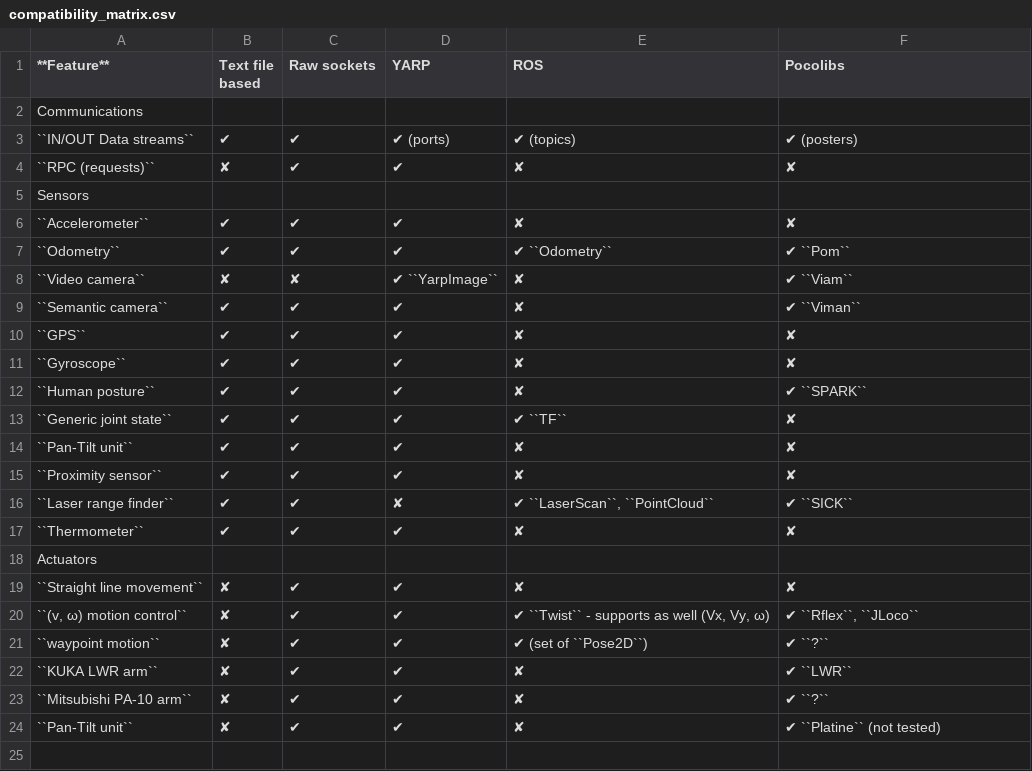
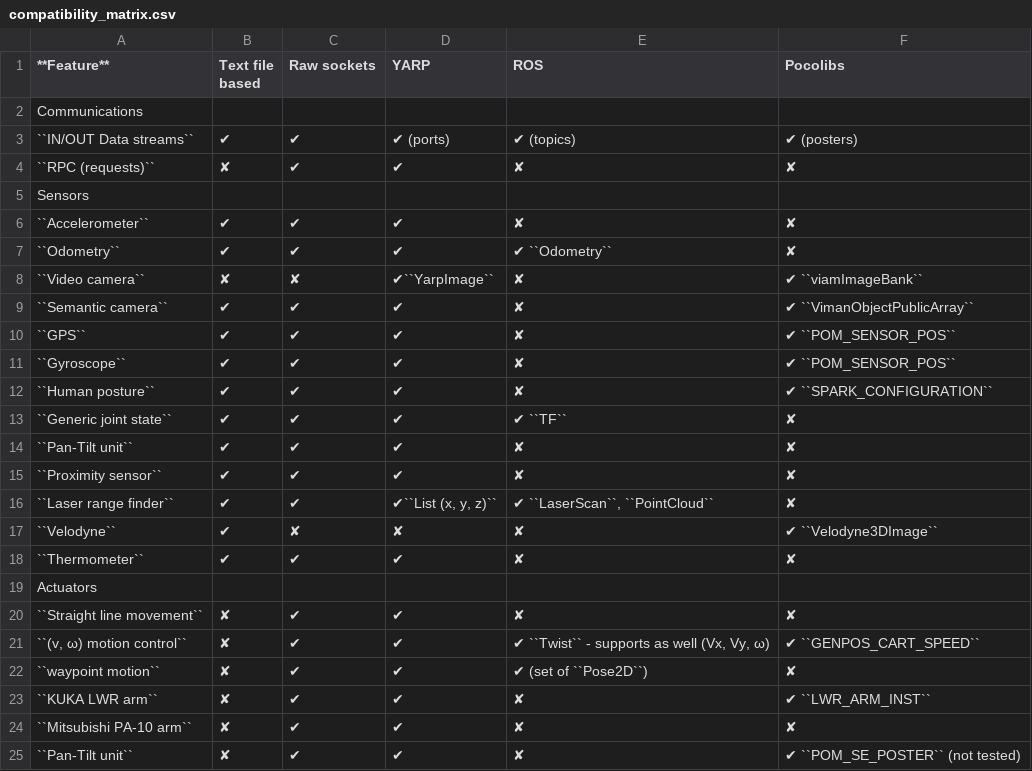
Before and after one commit to morse-simulator/morse, a CSV file: doc/morse/user/compatibility_matrix.csv, drawn as a sheet.

Commit message:
Update compatibility matrix for pocolibs

```diff
--- a/doc/morse/user/compatibility_matrix.csv
+++ b/doc/morse/user/compatibility_matrix.csv
@@ -6,8 +6,8 @@ Sensors,
 ``Accelerometer``,            ✔,               ✔,           ✔,              ✘,               ✘
-``Odometry``,                 ✔,               ✔,           ✔,              ✔ ``Odometry``,  ✔ ``Pom``
-``Video camera``,             ✘,               ✘,           ✔ ``YarpImage``,✘,               ✔ ``Viam``
-``Semantic camera``,          ✔,               ✔,           ✔,              ✘,               ✔ ``Viman``
-``GPS``,                      ✔,               ✔,           ✔,              ✘,               ✘
-``Gyroscope``,                ✔,               ✔,           ✔,              ✘,               ✘
-``Human posture``,            ✔,               ✔,           ✔,              ✘,               ✔ ``SPARK``
+``Odometry``,                 ✔,               ✔,           ✔,              ✔ ``Odometry``,  ✘
+``Video camera``,             ✘,               ✘,           ✔``YarpImage``,✘,               ✔ ``viamImageBank``
+``Semantic camera``,          ✔,               ✔,           ✔,              ✘,               ✔ ``VimanObjectPublicArray``
+``GPS``,                      ✔,               ✔,           ✔,              ✘,               ✔ ``POM_SENSOR_POS``
+``Gyroscope``,                ✔,               ✔,           ✔,              ✘,               ✔ ``POM_SENSOR_POS``
+``Human posture``,            ✔,               ✔,           ✔,              ✘,               ✔ ``SPARK_CONFIGURATION``
 ``Generic joint state``,      ✔,               ✔,           ✔,              ✔ ``TF``,        ✘
@@ -15,3 +15,4 @@ Sensors,
 ``Proximity sensor``,         ✔,               ✔,           ✔,              ✘,               ✘
-``Laser range finder``,       ✔,               ✔,           ✘,             "✔ ``LaserScan``, ``PointCloud``",   ✔ ``SICK``
+``Laser range finder``,       ✔,               ✔,           "✔``List (x, y, z)``",             "✔ ``LaserScan``, ``PointCloud``",   ✘
+``Velodyne``,				  ✔,               ✘,           ✘,              ✘,				 ✔ ``Velodyne3DImage``
 ``Thermometer``,              ✔,               ✔,           ✔,              ✘,               ✘
@@ -19,6 +20,6 @@ Actuators,
 ``Straight line movement``,   ✘,               ✔,           ✔,              ✘,               ✘
-"``(v, ω) motion control``",    ✘,               ✔,           ✔,             "✔ ``Twist`` - supports as well (Vx, Vy, ω)",    "✔ ``Rflex``, ``JLoco``"
-``waypoint motion``,          ✘,               ✔,           ✔,              ✔ (set of ``Pose2D``),    ✔ ``?``
-``KUKA LWR arm``,             ✘,               ✔,           ✔,              ✘,               ✔ ``LWR``
-``Mitsubishi PA-10 arm``,     ✘,               ✔,           ✔,              ✘,               ✔ ``?``
-``Pan-Tilt unit``,            ✘,               ✔,           ✔,              ✘,               ✔ ``Platine`` (not tested)
+"``(v, ω) motion control``",    ✘,               ✔,           ✔,             "✔ ``Twist`` - supports as well (Vx, Vy, ω)",    "✔ ``GENPOS_CART_SPEED``"
+``waypoint motion``,          ✘,               ✔,           ✔,              ✔ (set of ``Pose2D``),    ✘
+``KUKA LWR arm``,             ✘,               ✔,           ✔,              ✘,               ✔ ``LWR_ARM_INST``
+``Mitsubishi PA-10 arm``,     ✘,               ✔,           ✔,              ✘,               ✘
+``Pan-Tilt unit``,            ✘,               ✔,           ✔,              ✘,               ✔ ``POM_SE_POSTER`` (not tested)
```
